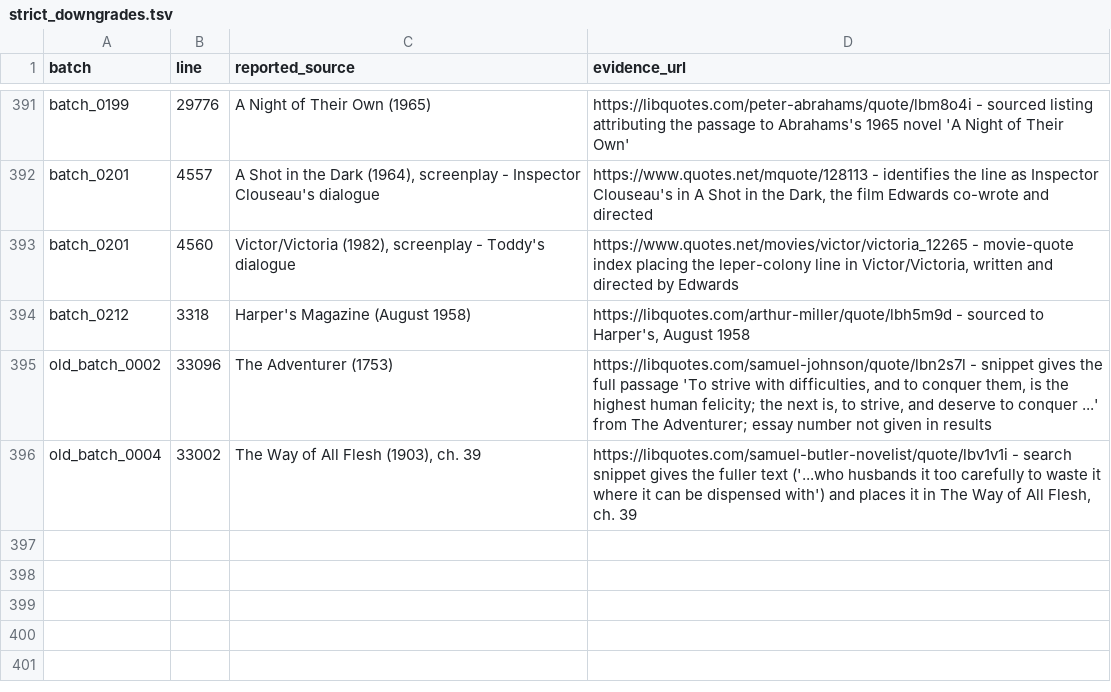
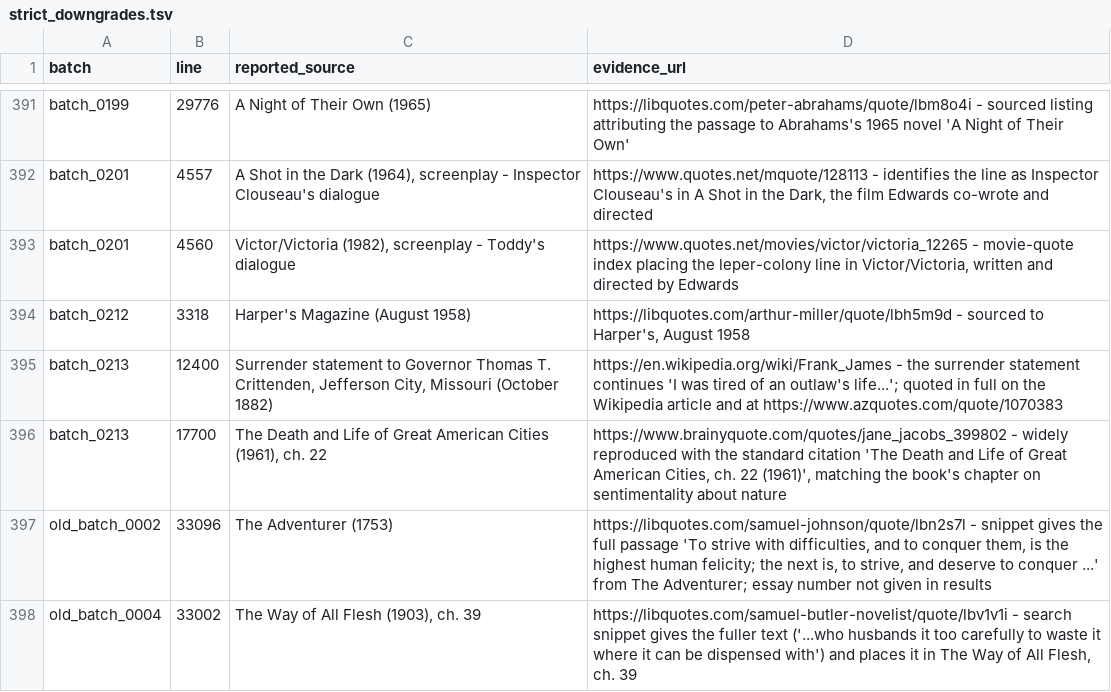
Before and after one commit to alvations/Quotables, a TSV file: sourcing/audit/strict_downgrades.tsv, drawn as a sheet; only a part is shown, gaps mark what is left out.

Commit message:
Sources: ingest batch_0213 (57 sourced of 170)

```diff
--- a/sourcing/audit/strict_downgrades.tsv
+++ b/sourcing/audit/strict_downgrades.tsv
@@ -394,2 +394,4 @@ batch_0201	4560	Victor/Victoria (1982), screenplay - Toddy's dialogue	https://ww
 batch_0212	3318	Harper's Magazine (August 1958)	https://libquotes.com/arthur-miller/quote/lbh5m9d - sourced to Harper's, August 1958
+batch_0213	12400	Surrender statement to Governor Thomas T. Crittenden, Jefferson City, Missouri (October 1882)	https://en.wikipedia.org/wiki/Frank_James - the surrender statement continues 'I was tired of an outlaw's life...'; quoted in full on the Wikipedia article and at https://www.azquotes.com/quote/1070383
+batch_0213	17700	The Death and Life of Great American Cities (1961), ch. 22	https://www.brainyquote.com/quotes/jane_jacobs_399802 - widely reproduced with the standard citation 'The Death and Life of Great American Cities, ch. 22 (1961)', matching the book's chapter on sentimentality about nature
 old_batch_0002	33096	The Adventurer (1753)	https://libquotes.com/samuel-johnson/quote/lbn2s7l - snippet gives the full passage 'To strive with difficulties, and to conquer them, is the highest human felicity; the next is, to strive, and deserve to conquer ...' from The Adventurer; essay number not given in results
```
Also changed, not shown: sourcing/audit/batch_summary.tsv, 5 other files.
